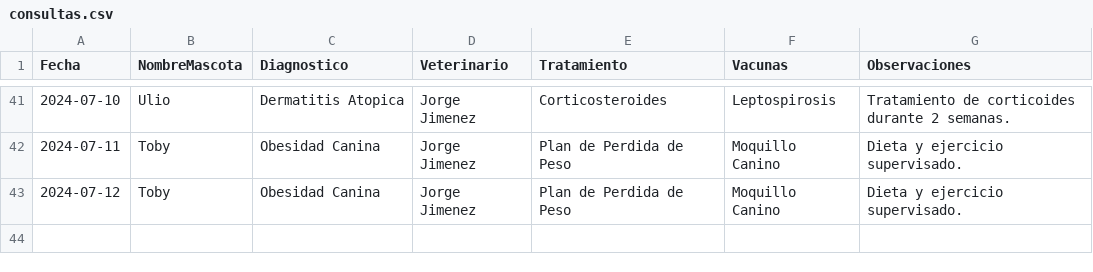
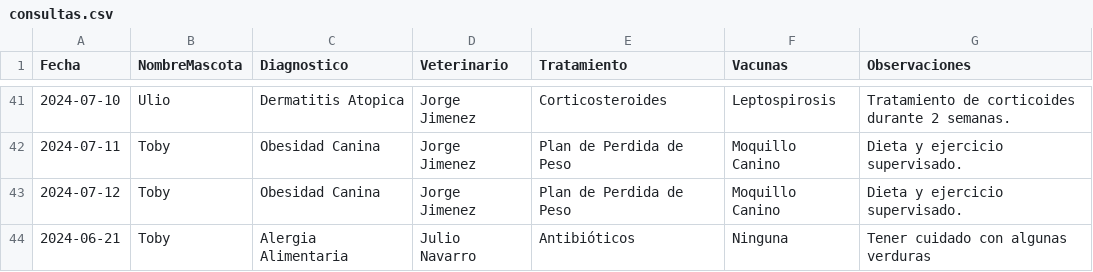
Before and after one commit to JuanBaez77/TPI, a CSV file: csv/consultas.csv, drawn as a sheet; only a part is shown, gaps mark what is left out.

Commit message:
Cant/Consultas por mascota

```diff
--- a/csv/consultas.csv
+++ b/csv/consultas.csv
@@ -43 +43,2 @@ Fecha,NombreMascota,Diagnostico,Veterinario,Tratamiento,Vacunas,Observaciones
 2024-07-12,Toby,Obesidad Canina,Jorge Jimenez,Plan de Perdida de Peso,"Moquillo Canino",Dieta y ejercicio supervisado.
+2024-06-21,Toby,Alergia Alimentaria,Julio Navarro,Antibióticos,Ninguna,Tener cuidado con algunas verduras
```
Also changed, not shown: 4 other files.
